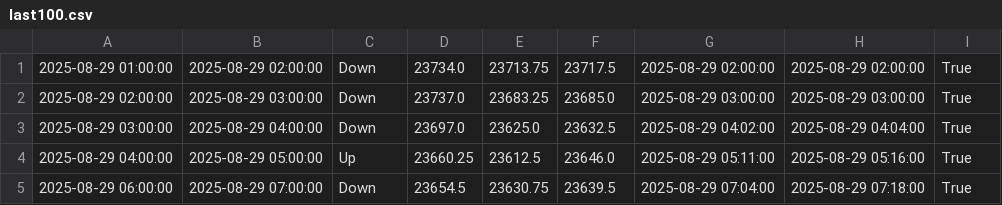
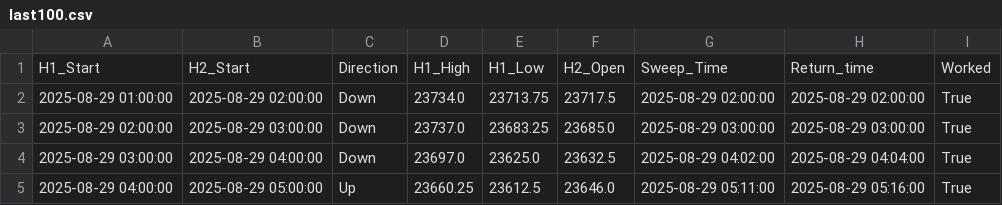
Before and after one commit to ElAmoen3D/HourStat-TradingProject, a CSV file: last100.csv, drawn as a sheet; only a part is shown; the shorter side is filled out with more unchanged rows; the diff names each change by its address in the sheet, - before the commit and + after, or states it on an @@ line.

Commit message:
small fix to first line

```diff
--- a/last100.csv
+++ b/last100.csv
+row 1: H1_Start | H2_Start | Direction | H1_High | H1_Low | H2_Open | Sweep_Time | Return_time | Worked
```
